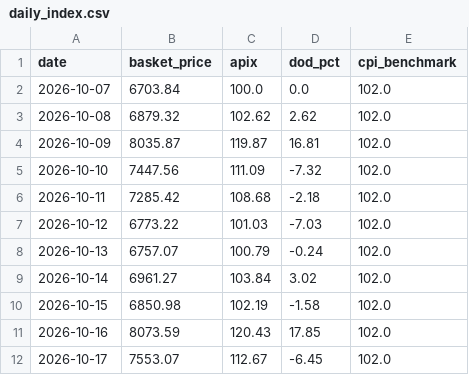
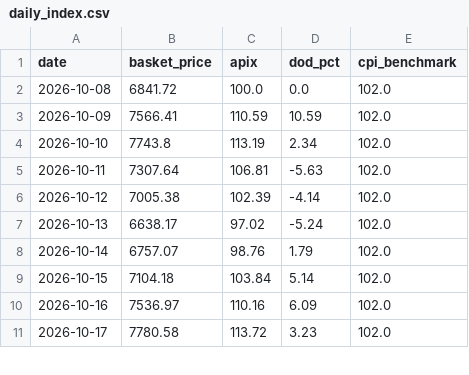
Before and after one commit to akshmitsharma40-hub/fair-flight, a CSV file: backend/daily_index.csv, drawn as a sheet; only a part is shown; the diff covers the shown part only.

```diff
--- a/backend/daily_index.csv
+++ b/backend/daily_index.csv
@@ -1,12 +1,11 @@
 date,basket_price,apix,dod_pct,cpi_benchmark
-2026-10-07,6703.84,100.0,0.0,102.0
-2026-10-08,6879.32,102.62,2.62,102.0
-2026-10-09,8035.87,119.87,16.81,102.0
-2026-10-10,7447.56,111.09,-7.32,102.0
-2026-10-11,7285.42,108.68,-2.18,102.0
-2026-10-12,6773.22,101.03,-7.03,102.0
-2026-10-13,6757.07,100.79,-0.24,102.0
-2026-10-14,6961.27,103.84,3.02,102.0
-2026-10-15,6850.98,102.19,-1.58,102.0
-2026-10-16,8073.59,120.43,17.85,102.0
-2026-10-17,7553.07,112.67,-6.45,102.0
+2026-10-08,6841.72,100.0,0.0,102.0
+2026-10-09,7566.41,110.59,10.59,102.0
+2026-10-10,7743.8,113.19,2.34,102.0
+2026-10-11,7307.64,106.81,-5.63,102.0
+2026-10-12,7005.38,102.39,-4.14,102.0
+2026-10-13,6638.17,97.02,-5.24,102.0
+2026-10-14,6757.07,98.76,1.79,102.0
+2026-10-15,7104.18,103.84,5.14,102.0
+2026-10-16,7536.97,110.16,6.09,102.0
+2026-10-17,7780.58,113.72,3.23,102.0
```
Also changed, not shown: 1 added row and 57 edited cells elsewhere in this file, backend/data_master.csv, backend/data_scraped_raw.csv, 1 other file.
